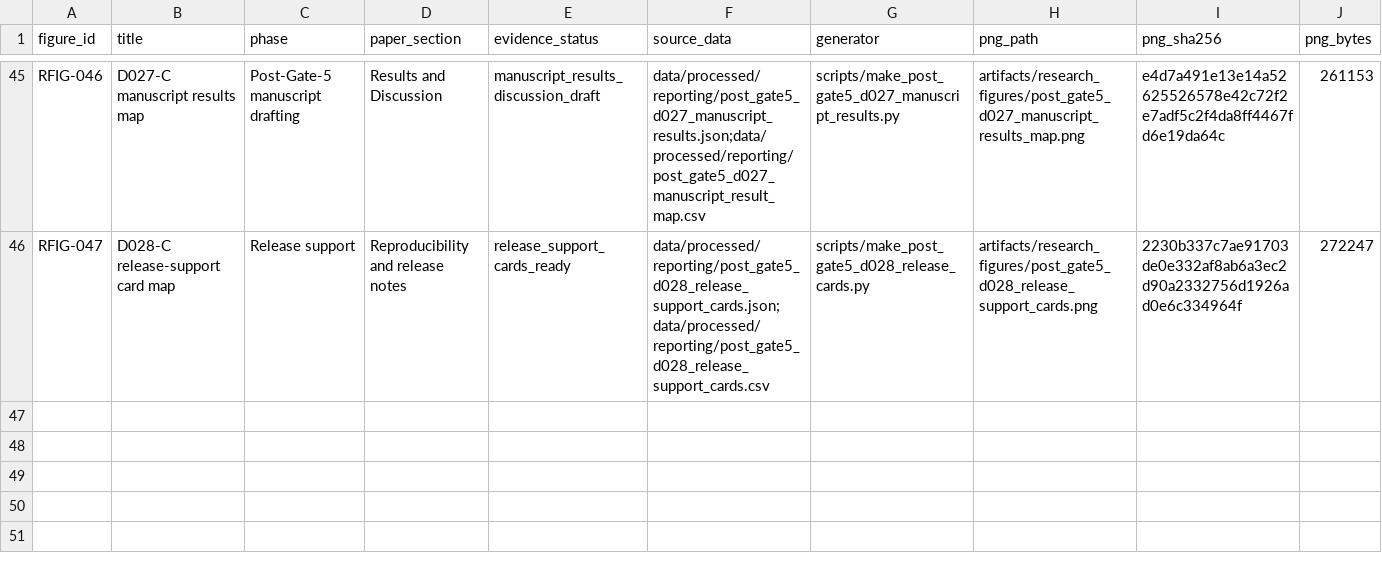
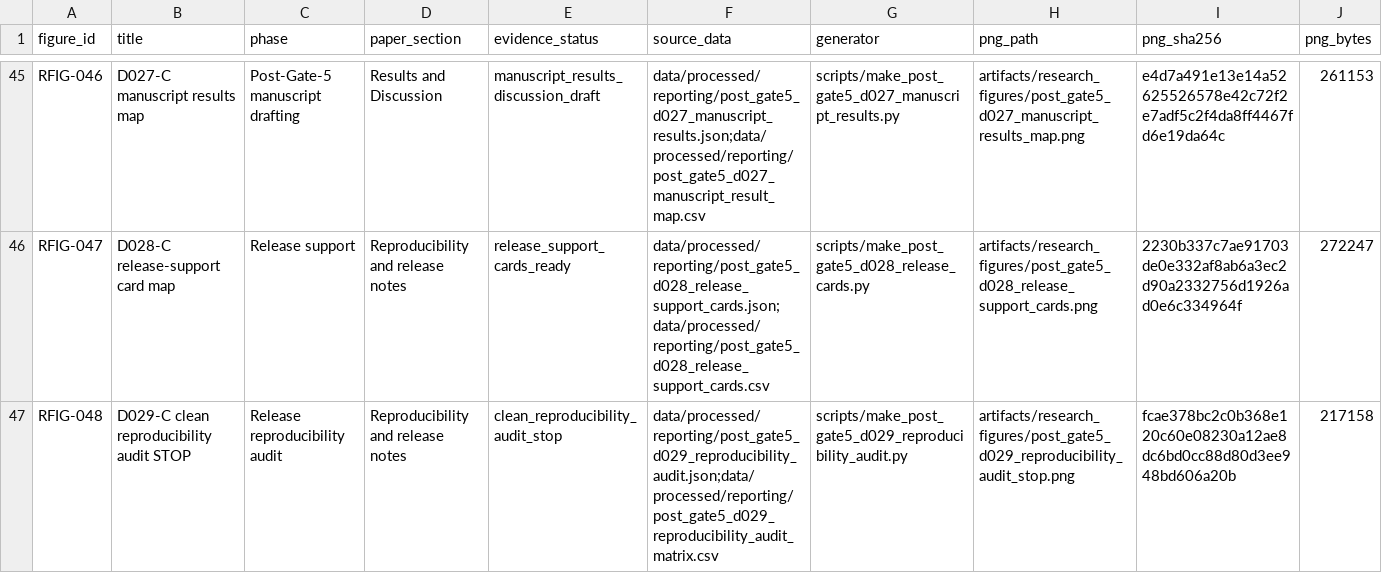
Before and after one commit to taechasith/QMLforArtemisIV, a CSV file: artifacts/research_figures/figure_registry.csv, drawn as a sheet; only a part is shown, gaps mark what is left out; rows hold the shown columns only; the diff names each change by its address in the sheet, - before the commit and + after, or states it on an @@ line.

Commit message:
Record D029-C reproducibility audit stop

```diff
--- a/artifacts/research_figures/figure_registry.csv
+++ b/artifacts/research_figures/figure_registry.csv
+row 47: RFIG-048 | D029-C clean reproducibility audit STOP | Release reproducibility audit | Reproducibility and release notes | clean_reproducibility_audit_stop | data/processed/reporting/post_gate5_d029_reproducibility_audit.json;data/processed/reporting/post_gate5_d029_reproducibility_audit_matrix.csv | scripts/make_post_gate5_d029_reproducibility_audit.py | artifacts/research_figures/post_gate5_d029_reproducibility_audit_stop.png | fcae378bc2c0b368e120c60e08230a12ae8dc6bd0cc88d80d3ee948bd606a20b | 217158
```
Also changed, not shown: 24 other files.
